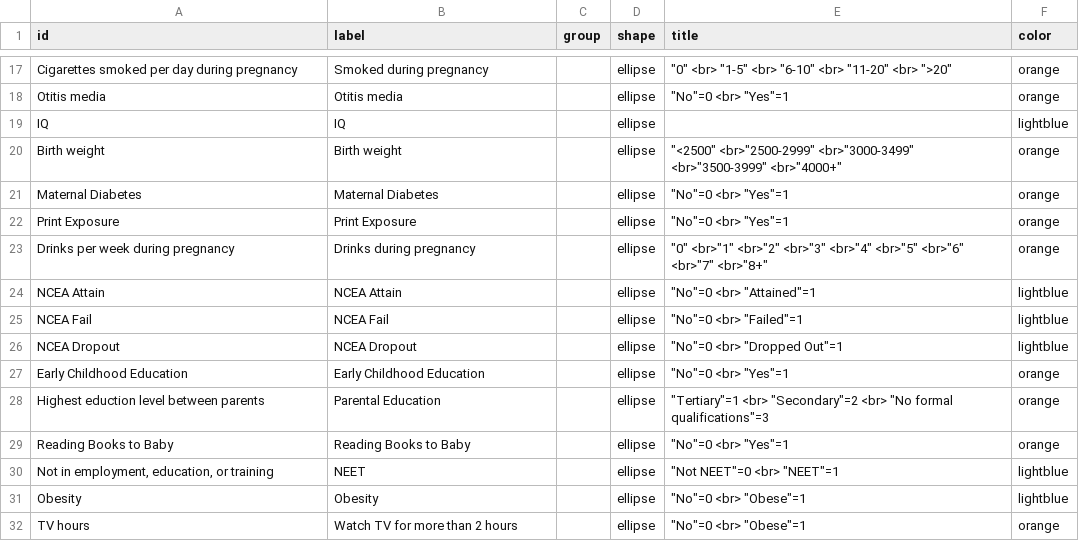
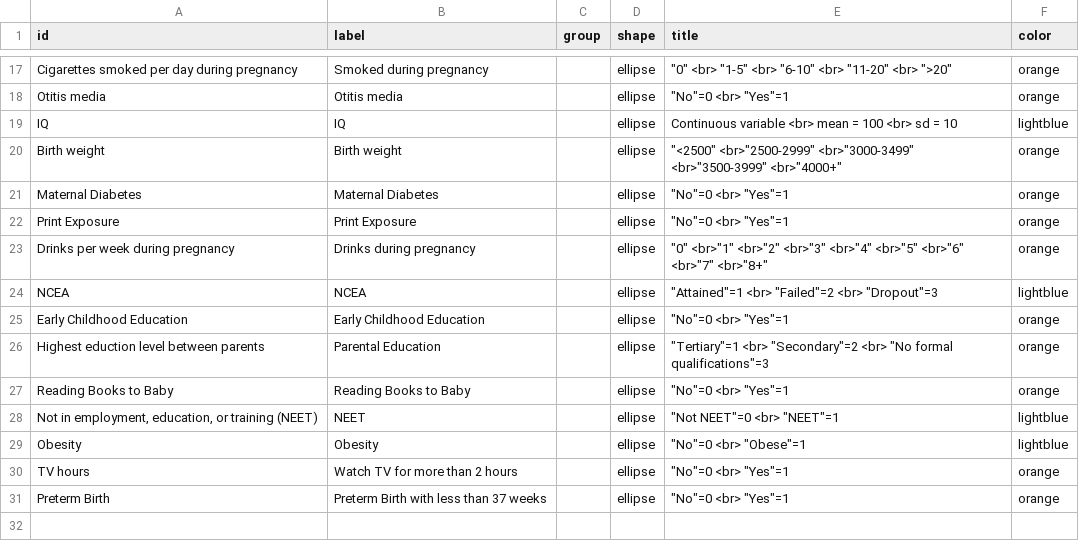
Before and after one commit to kcha193/KnowLabShiny, a CSV file: base/nodes.csv, drawn as a sheet; only a part is shown, gaps mark what is left out.

```diff
--- a/base/nodes.csv
+++ b/base/nodes.csv
@@ -18,3 +18,3 @@ Cigarettes smoked per day during pregnancy,Smoked during pregnancy,,ellipse,"""0
 Otitis media,Otitis media,,ellipse,"""No""=0 <br> ""Yes""=1",orange
-IQ,IQ,,ellipse,,lightblue
+IQ,IQ,,ellipse,Continuous variable <br> mean = 100 <br> sd = 10,lightblue
 Birth weight,Birth weight,,ellipse,"""<2500"" <br>""2500-2999"" <br>""3000-3499"" <br>""3500-3999"" <br>""4000+"" ",orange
@@ -23,5 +23,3 @@ Print Exposure,Print Exposure,,ellipse,"""No""=0 <br> ""Yes""=1",orange
 Drinks per week during pregnancy,Drinks during pregnancy,,ellipse,"""0""  <br>""1"" <br>""2"" <br>""3"" <br>""4"" <br>""5"" <br>""6"" <br>""7"" <br>""8+""",orange
-NCEA Attain,NCEA Attain,,ellipse,"""No""=0 <br> ""Attained""=1",lightblue
-NCEA Fail,NCEA Fail,,ellipse,"""No""=0 <br> ""Failed""=1",lightblue
-NCEA Dropout,NCEA Dropout,,ellipse,"""No""=0 <br> ""Dropped Out""=1",lightblue
+NCEA,NCEA,,ellipse,"""Attained""=1 <br> ""Failed""=2 <br> ""Dropout""=3",lightblue
 Early Childhood Education,Early Childhood Education,,ellipse,"""No""=0 <br> ""Yes""=1",orange
@@ -29,4 +27,5 @@ Highest eduction level between parents,Parental Education,,ellipse,"""Tertiary""
 Reading Books to Baby,Reading Books to Baby,,ellipse,"""No""=0 <br> ""Yes""=1",orange
-"Not in employment, education, or training",NEET,,ellipse,"""Not NEET""=0 <br> ""NEET""=1",lightblue
+"Not in employment, education, or training (NEET)",NEET,,ellipse,"""Not NEET""=0 <br> ""NEET""=1",lightblue
 Obesity,Obesity,,ellipse,"""No""=0 <br> ""Obese""=1",lightblue
-TV hours,Watch TV for more than 2 hours,,ellipse,"""No""=0 <br> ""Obese""=1",orange
+TV hours,Watch TV for more than 2 hours,,ellipse,"""No""=0 <br> ""Yes""=1",orange
+Preterm Birth,Preterm Birth with less than 37 weeks,,ellipse,"""No""=0 <br> ""Yes""=1",orange
```
Also changed, not shown: base/edges.csv, 9 other files.
